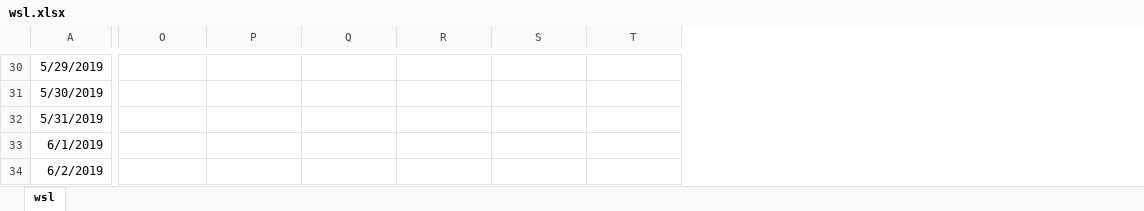
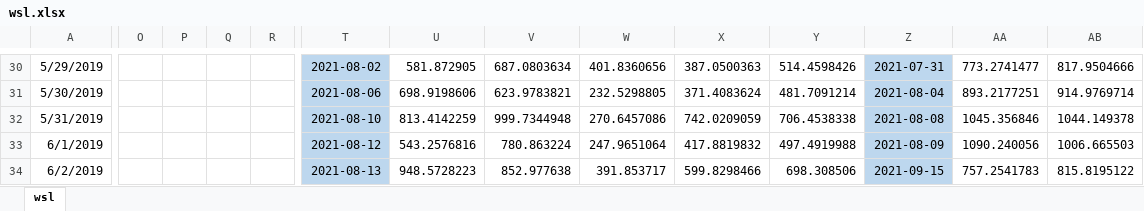
Before and after one commit to forward11/rainfall, an Excel workbook: Negative_ions/wsl.xlsx, sheet wsl, drawn as a sheet; only a part is shown, gaps mark what is left out; values as stored, in another font and other column widths than the file's, no borders; addresses are those after the commit; the diff covers the shown part only; the diff names each change by its address in the sheet, - before the commit and + after, or states it on an @@ line.

```diff
--- a/Negative_ions/wsl.xlsx (sheet wsl)
+++ b/Negative_ions/wsl.xlsx (sheet wsl)
+column O, empty
+column P, empty
+column Q, empty
+column R, empty
+column Z, rows 30-34: 2021-07-31 | 2021-08-04 | 2021-08-08 | 2021-08-09 | 2021-09-15
+column AA, rows 30-34: 773.2741477 | 893.2177251 | 1045.356846 | 1090.240056 | 757.2541783
+column AB, rows 30-34: 817.9504666 | 914.9769714 | 1044.149378 | 1006.665503 | 815.8195122
-T30:T34 fill: none
+T30:T34 fill: #BDD7EE
-T30: (empty)
+T30: 2021-08-02
-U30: (empty)
+U30: 581.872905
-V30: (empty)
+V30: 687.0803634
-W30: (empty)
+W30: 401.8360656
-X30: (empty)
+X30: 387.0500363
-Y30: (empty)
+Y30: 514.4598426
-T31: (empty)
+T31: 2021-08-06
-U31: (empty)
+U31: 698.9198606
-V31: (empty)
+V31: 623.9783821
-W31: (empty)
+W31: 232.5298805
-X31: (empty)
+X31: 371.4083624
-Y31: (empty)
+Y31: 481.7091214
-T32: (empty)
+T32: 2021-08-10
-U32: (empty)
+U32: 813.4142259
-V32: (empty)
+V32: 999.7344948
-W32: (empty)
+W32: 270.6457086
-X32: (empty)
+X32: 742.0209059
-Y32: (empty)
+Y32: 706.4538338
-T33: (empty)
+T33: 2021-08-12
-U33: (empty)
+U33: 543.2576816
-V33: (empty)
+V33: 780.863224
-W33: (empty)
+W33: 247.9651064
-X33: (empty)
+X33: 417.8819832
-Y33: (empty)
+Y33: 497.4919988
-T34: (empty)
+T34: 2021-08-13
-U34: (empty)
+U34: 948.5728223
-V34: (empty)
+V34: 852.977638
-W34: (empty)
+W34: 391.853717
-X34: (empty)
+X34: 599.8298466
-Y34: (empty)
+Y34: 698.308506
```
Also changed, not shown: 4 added columns, 202 edited cells, cell formats and merged cells elsewhere in this sheet, formulas that keep their value, Negative_ions/lps.xlsx.
